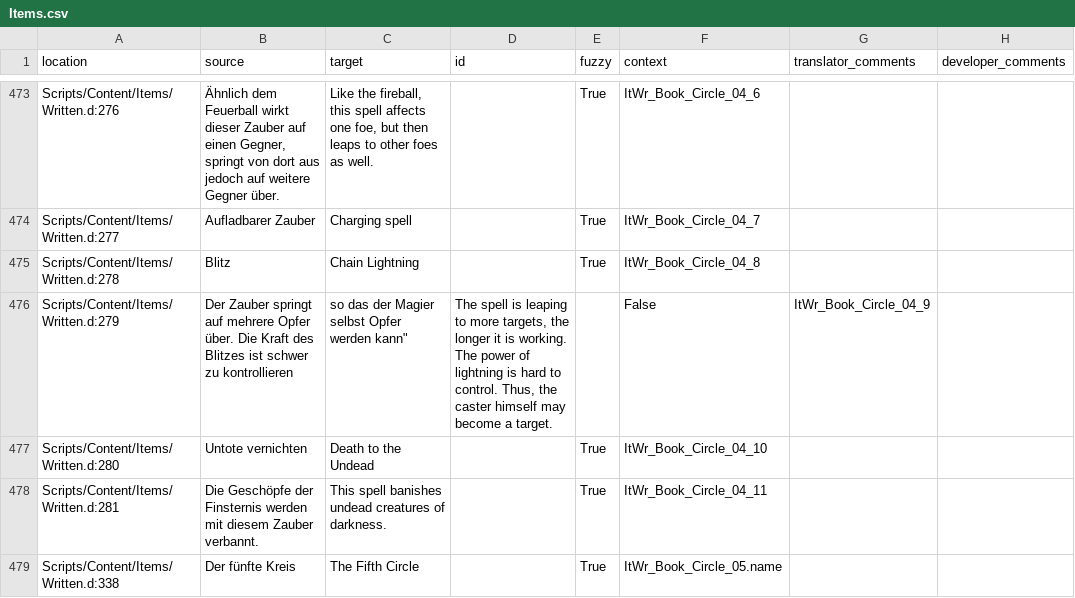
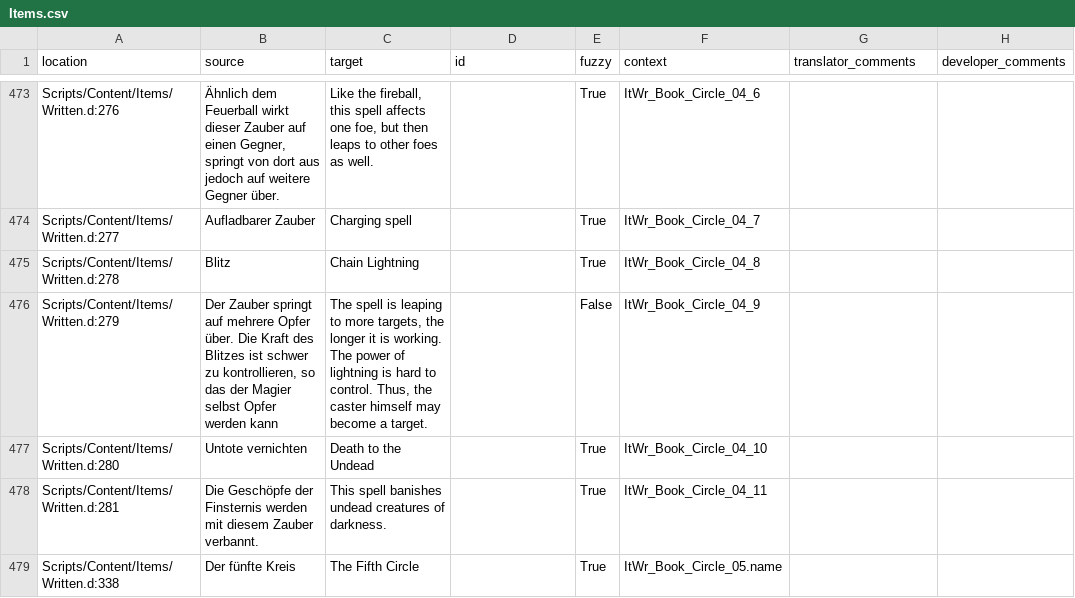
Before and after one commit to auronen/Gothic-Sequel-localization, a CSV file: .translations/en/Items.csv, drawn as a sheet; only a part is shown, gaps mark what is left out.

```diff
--- a/.translations/en/Items.csv
+++ b/.translations/en/Items.csv
@@ -475,3 +475,3 @@
 "Scripts/Content/Items/Written.d:278","Blitz","Chain Lightning","","True","ItWr_Book_Circle_04_8","",""
-"Scripts/Content/Items/Written.d:279",Der Zauber springt auf mehrere Opfer über. Die Kraft des Blitzes ist schwer zu kontrollieren, so das der Magier selbst Opfer werden kann","The spell is leaping to more targets, the longer it is working. The power of lightning is hard to control. Thus, the caster himself may become a target.","","False","ItWr_Book_Circle_04_9","",""
+"Scripts/Content/Items/Written.d:279","Der Zauber springt auf mehrere Opfer über. Die Kraft des Blitzes ist schwer zu kontrollieren, so das der Magier selbst Opfer werden kann","The spell is leaping to more targets, the longer it is working. The power of lightning is hard to control. Thus, the caster himself may become a target.","","False","ItWr_Book_Circle_04_9","",""
 "Scripts/Content/Items/Written.d:280","Untote vernichten","Death to the Undead","","True","ItWr_Book_Circle_04_10","",""
```
Also changed, not shown: .translations/cs/Items.csv, .translations/de/Items.csv, 7 other files.
